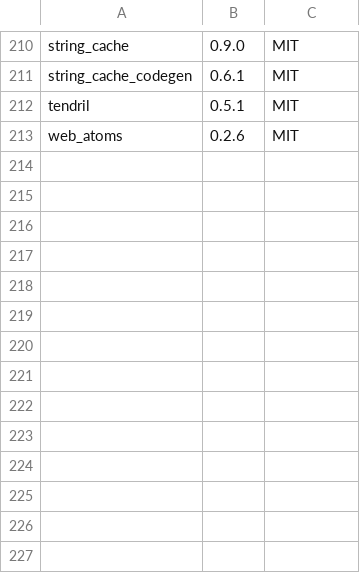
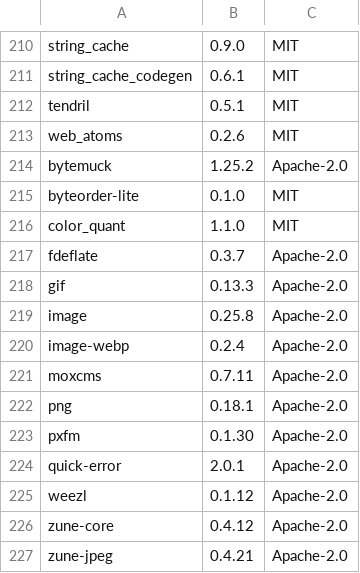
Before and after one commit to coolplayagent/into-markdown, a TSV file: third_party/licenses/rust-lock.tsv, drawn as a sheet; only a part is shown, gaps mark what is left out; the diff names each change by its address in the sheet, - before the commit and + after, or states it on an @@ line.

```diff
--- a/third_party/licenses/rust-lock.tsv
+++ b/third_party/licenses/rust-lock.tsv
+row 214: bytemuck | 1.25.2 | Apache-2.0
+row 215: byteorder-lite | 0.1.0 | MIT
+row 216: color_quant | 1.1.0 | MIT
+row 217: fdeflate | 0.3.7 | Apache-2.0
+row 218: gif | 0.13.3 | Apache-2.0
+row 219: image | 0.25.8 | Apache-2.0
+row 220: image-webp | 0.2.4 | Apache-2.0
+row 221: moxcms | 0.7.11 | Apache-2.0
+row 222: png | 0.18.1 | Apache-2.0
+row 223: pxfm | 0.1.30 | Apache-2.0
+row 224: quick-error | 2.0.1 | Apache-2.0
+row 225: weezl | 0.1.12 | Apache-2.0
+row 226: zune-core | 0.4.12 | Apache-2.0
+row 227: zune-jpeg | 0.4.21 | Apache-2.0
```
Also changed, not shown: 16 other files.
